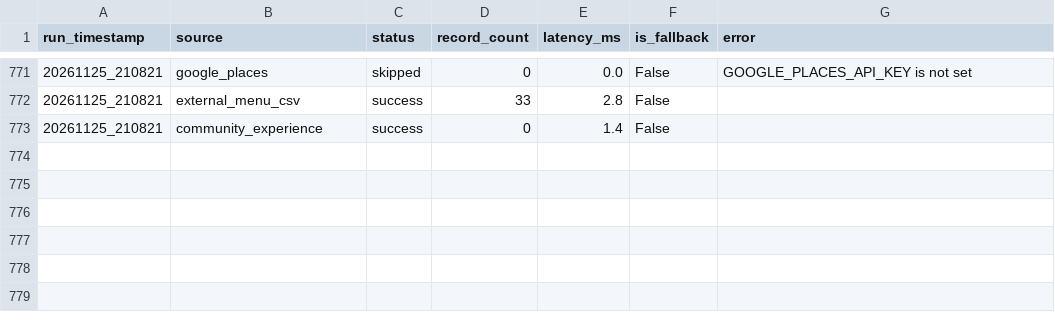
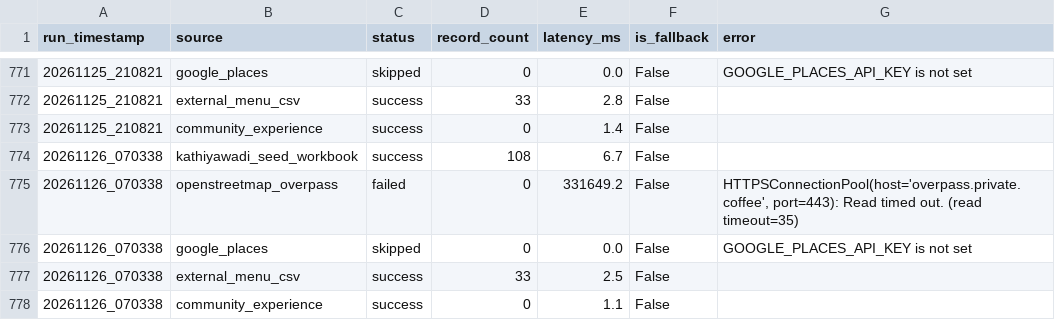
Before and after one commit to trambak001/data_restarant, a CSV file: data/monitoring/source_status.csv, drawn as a sheet; only a part is shown, gaps mark what is left out.

```diff
--- a/data/monitoring/source_status.csv
+++ b/data/monitoring/source_status.csv
@@ -773 +773,6 @@ run_timestamp,source,status,record_count,latency_ms,is_fallback,error
 20261125_210821,community_experience,success,0,1.4,False,
+20261126_070338,kathiyawadi_seed_workbook,success,108,6.7,False,
+20261126_070338,openstreetmap_overpass,failed,0,331649.2,False,"HTTPSConnectionPool(host='overpass.private.coffee', port=443): Read timed out. (read timeout=35)"
+20261126_070338,google_places,skipped,0,0.0,False,GOOGLE_PLACES_API_KEY is not set
+20261126_070338,external_menu_csv,success,33,2.5,False,
+20261126_070338,community_experience,success,0,1.1,False,
```
Also changed, not shown: data/curated/latest/Fact_Menu_Price.csv, data/curated/latest/Restaurant.csv, 3 other files.
